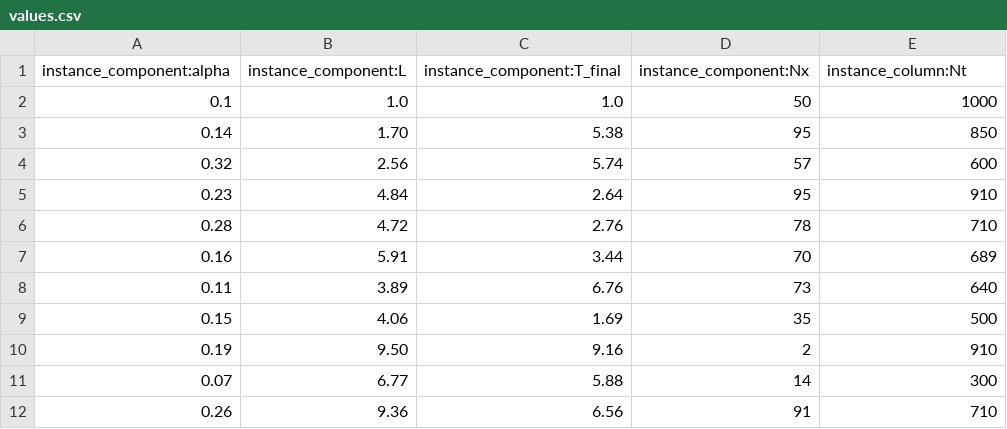
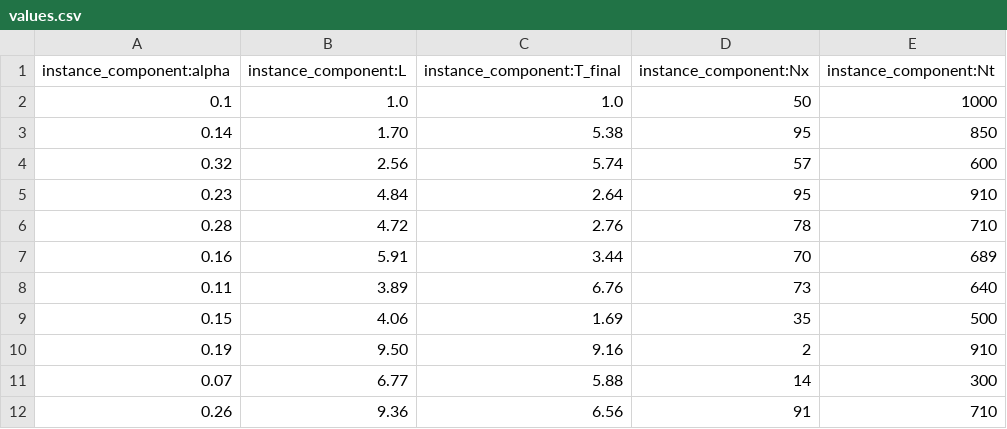
Before and after one commit to HPC-SimTools/IPS-framework, a CSV file: examples-proposed/024-aggregated-compute-ensemble/values.csv, drawn as a sheet.

Commit message:
Fixed column header

```diff
--- a/examples-proposed/024-aggregated-compute-ensemble/values.csv
+++ b/examples-proposed/024-aggregated-compute-ensemble/values.csv
@@ -1,2 +1,2 @@
-instance_component:alpha, instance_component:L, instance_component:T_final,instance_component:Nx,instance_column:Nt
+instance_component:alpha, instance_component:L, instance_component:T_final,instance_component:Nx,instance_component:Nt
 0.1, 1.0, 1.0, 50, 1000
```
Also changed, not shown: 3 other files.
